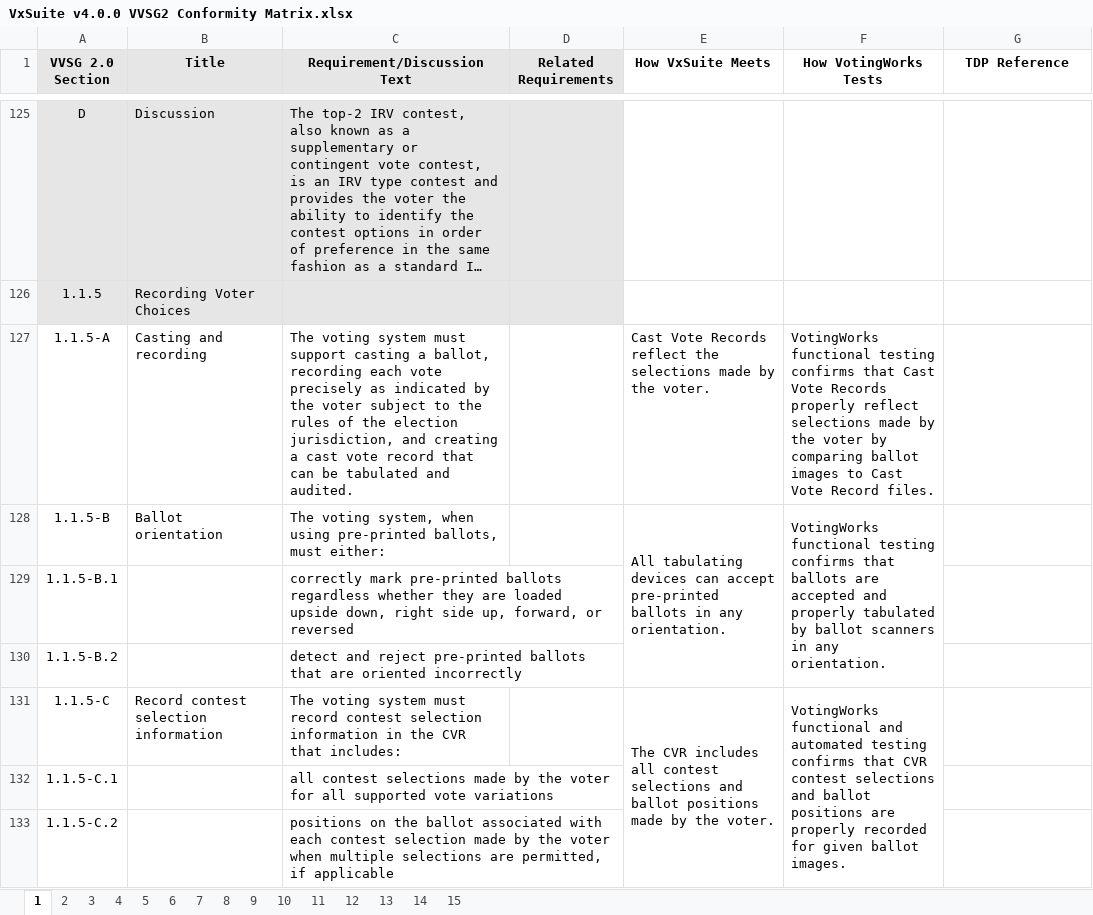
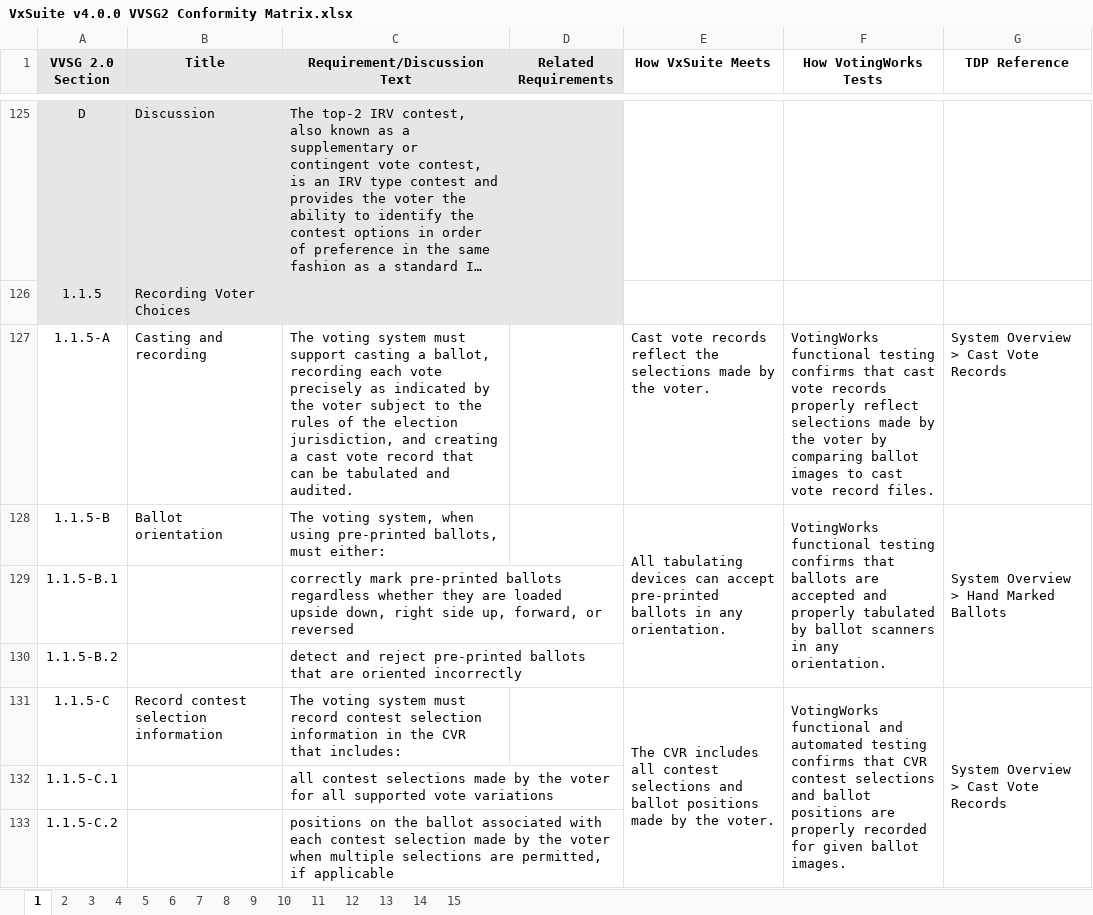
Before and after one commit to votingworks/docs-vxsuite-v4, an Excel workbook: conformity-matrix/VxSuite v4.0.0 VVSG2 Conformity Matrix.xlsx, sheet 1, drawn as a sheet; only a part is shown, gaps mark what is left out; long unchanged cells end in …; values as stored, in another font and other column widths than the file's, no borders; charts and pictures not drawn; the diff covers the shown part only; the diff names each change by its address in the sheet, - before the commit and + after, or states it on an @@ line.

```diff
--- a/conformity-matrix/VxSuite v4.0.0 VVSG2 Conformity Matrix.xlsx (sheet 1)
+++ b/conformity-matrix/VxSuite v4.0.0 VVSG2 Conformity Matrix.xlsx (sheet 1)
-E127 (How VxSuite Meets): Cast Vote Records reflect the…
+E127 (How VxSuite Meets): Cast vote records reflect the…
-F127 (How VotingWorks Tests): …confirms that Cast Vote Records properly reflect selections made by the voter by comparing ballot images to Cast Vote Record files.
+F127 (How VotingWorks Tests): …confirms that cast vote records properly reflect selections made by the voter by comparing ballot images to cast vote record files.
-G127 (TDP Reference): (empty)
+G127 (TDP Reference): System Overview > Cast Vote Records
-G128 (TDP Reference): (empty)
+G128 (TDP Reference): System Overview > Hand Marked Ballots
+G128:G130 merged
-G131 (TDP Reference): (empty)
+G131 (TDP Reference): System Overview > Cast Vote Records
+G131:G134 merged
```
Also changed, not shown: 110 edited cells and merged cells elsewhere in this sheet, sheet 3, sheet 7, sheet 2, sheet 11, sheet 9, sheet 14, 8 more sheets.
